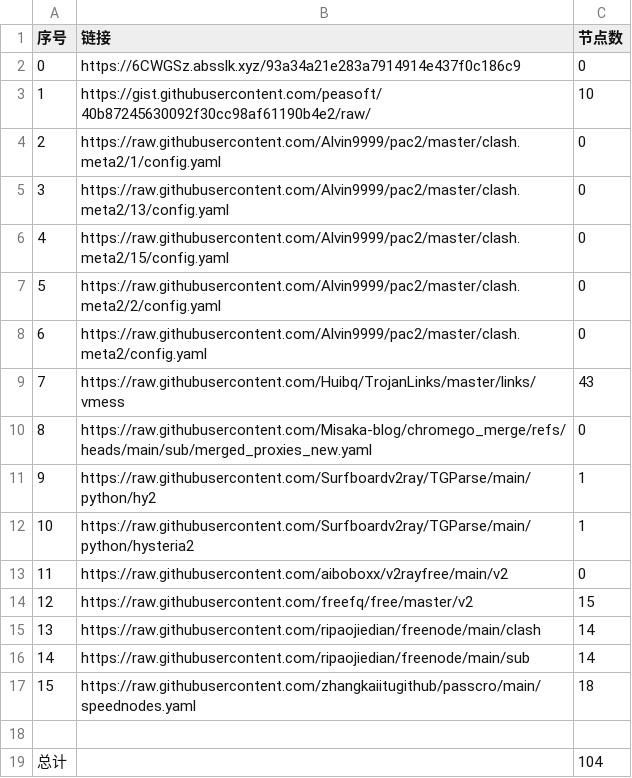
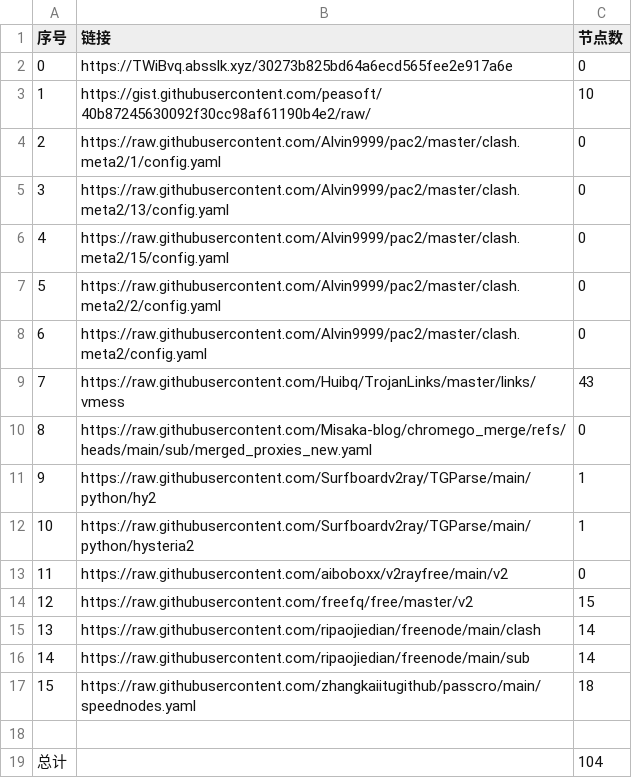
Before and after one commit to liuhtt/liunomorewalls, a CSV file: list_result.csv, drawn as a sheet.

```diff
--- a/list_result.csv
+++ b/list_result.csv
@@ -1,3 +1,3 @@
 序号,链接,节点数
-0,https://6CWGSz.absslk.xyz/93a34a21e283a7914914e437f0c186c9,0
+0,https://TWiBvq.absslk.xyz/30273b825bd64a6ecd565fee2e917a6e,0
 1,https://gist.githubusercontent.com/peasoft/40b87245630092f30cc98af61190b4e2/raw/,10
```
Also changed, not shown: 3 other files.
